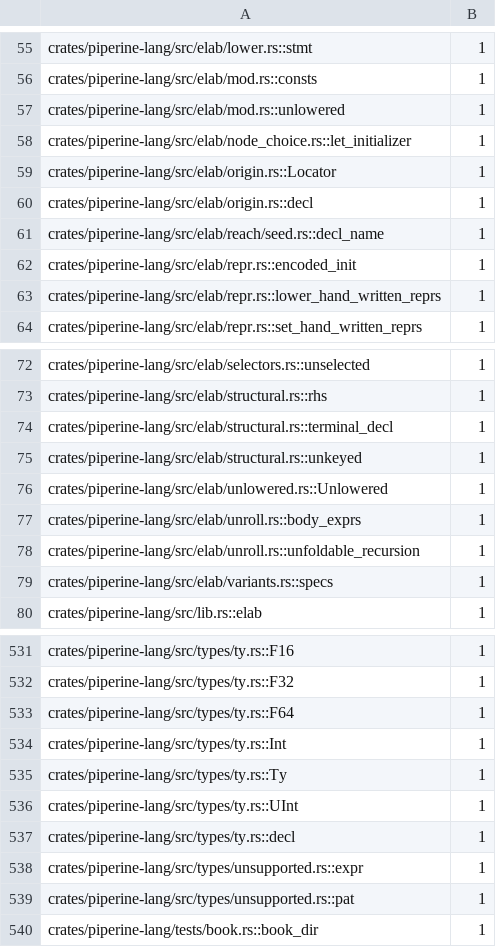
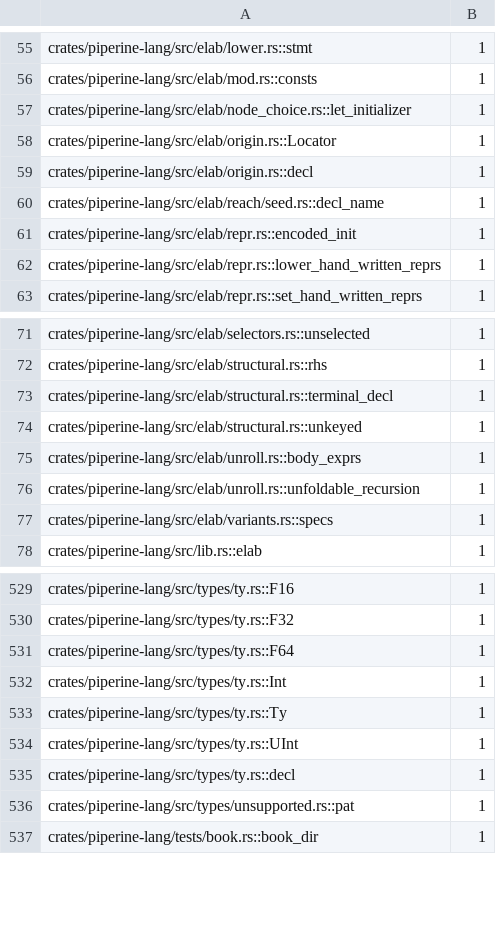
Before and after one commit to vkeslarek/piperine, a TSV file: crates/piperine-repository-guards/allowances/piperine-lang/undeclared_words.tsv, drawn as a sheet; only a part is shown, gaps mark what is left out; the diff names each change by its address in the sheet, - before the commit and + after, or states it on an @@ line.

```diff
--- a/crates/piperine-repository-guards/allowances/piperine-lang/undeclared_words.tsv
+++ b/crates/piperine-repository-guards/allowances/piperine-lang/undeclared_words.tsv
-row 57: crates/piperine-lang/src/elab/mod.rs::unlowered | 1
-row 76: crates/piperine-lang/src/elab/unlowered.rs::Unlowered | 1
-row 538: crates/piperine-lang/src/types/unsupported.rs::expr | 1
```
Also changed, not shown: crates/piperine-repository-guards/allowances/piperine-lang/impls_away_from_their_type.tsv, 26 other files.
